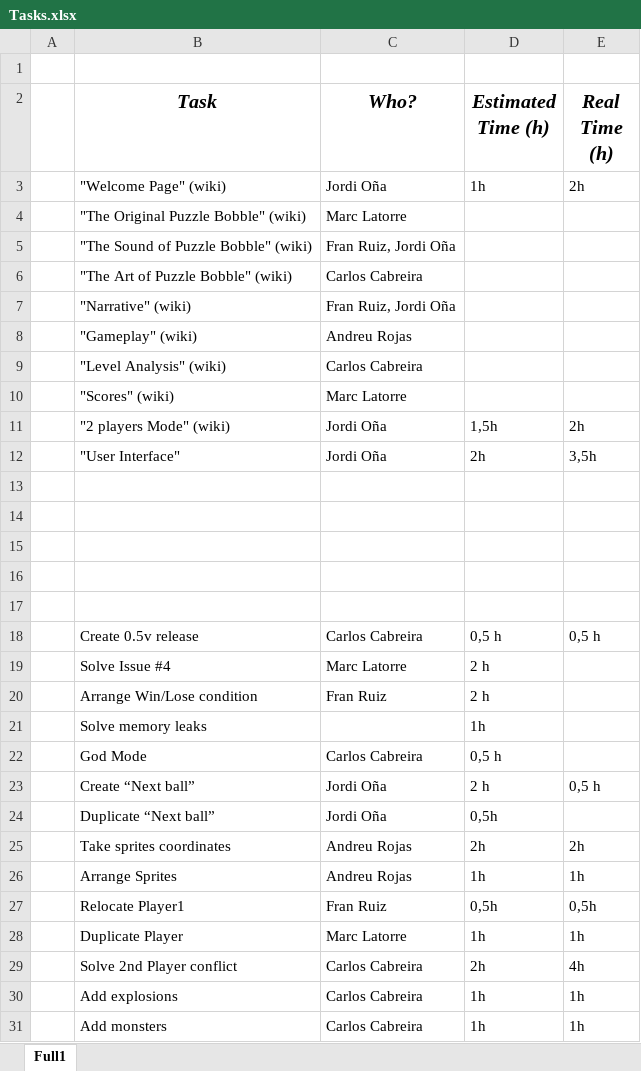
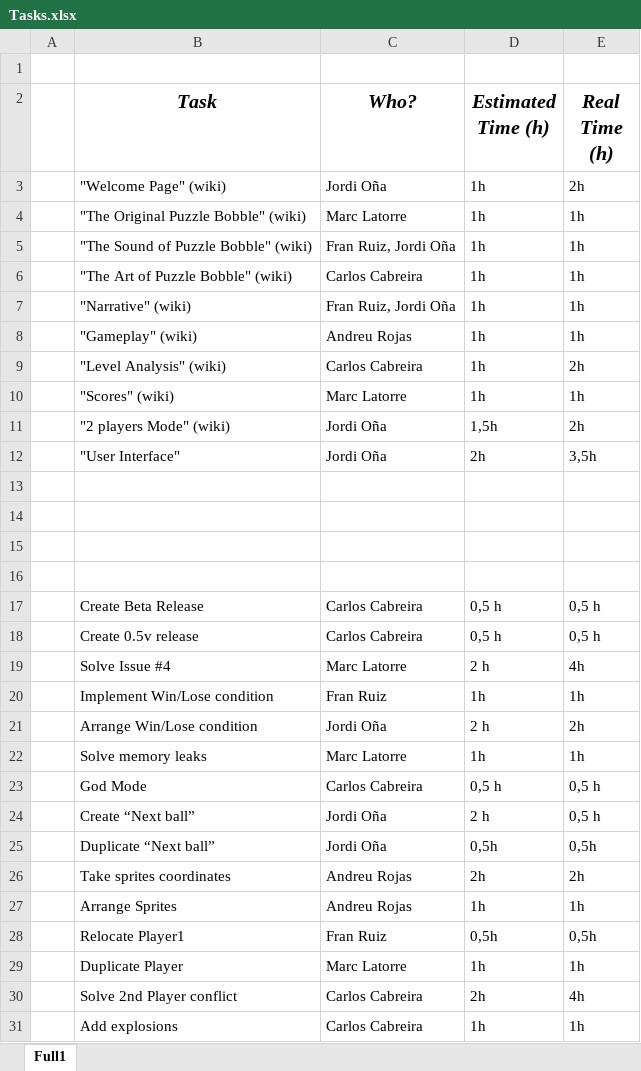
Before and after one commit to carcasanchez/Puzzle-Bobble, an Excel workbook: Tasks.xlsx, sheet Full1, drawn as a sheet; only a part is shown; the shorter side is filled out with more unchanged rows; values as stored, in another font and other column widths than the file's, no borders; addresses are those after the commit; the diff names each change by its address in the sheet, - before the commit and + after, or states it on an @@ line.

Commit message:
Updated Tasks

```diff
--- a/Tasks.xlsx (sheet Full1)
+++ b/Tasks.xlsx (sheet Full1)
-D4:D10 (Estimated Time (h)): (empty)
+D4:D10 (Estimated Time (h)): 1h
-E4:E8 (Real Time (h)): (empty)
+E4:E8 (Real Time (h)): 1h
-E9 (Real Time (h)): (empty)
+E9 (Real Time (h)): 2h
-E10 (Real Time (h)): (empty)
+E10 (Real Time (h)): 1h
-row 17: (empty)
+row 17:  | Create Beta Release | Carlos Cabreira | 0,5 h | 0,5 h
-E19 (Real Time (h)): (empty)
+E19 (Real Time (h)): 4h
+row 20:  | Implement Win/Lose condition | Fran Ruiz | 1h | 1h
-C21 (Who?): Fran Ruiz
+C21 (Who?): Jordi Oña
-E21 (Real Time (h)): (empty)
+E21 (Real Time (h)): 2h
-C22 (Who?): (empty)
+C22 (Who?): Marc Latorre
-E22 (Real Time (h)): (empty)
+E22 (Real Time (h)): 1h
-E23 (Real Time (h)): (empty)
+E23 (Real Time (h)): 0,5 h
-E25 (Real Time (h)): (empty)
+E25 (Real Time (h)): 0,5h
```
Also changed, not shown: 1 other file.
